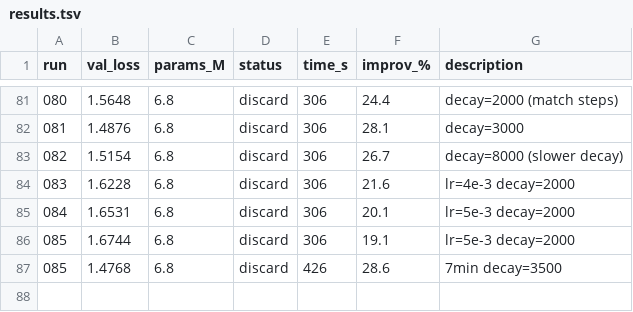
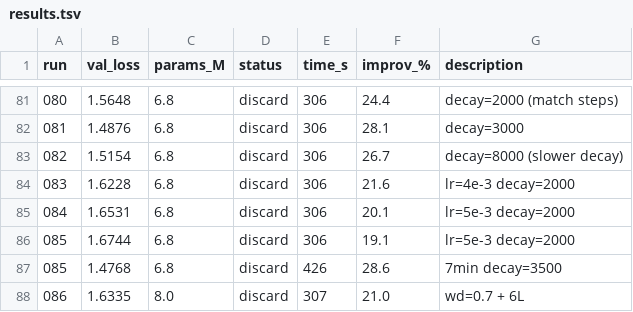
Before and after one commit to nipunbatra/autoresearch, a TSV file: results.tsv, drawn as a sheet; only a part is shown, gaps mark what is left out; the diff names each change by its address in the sheet, - before the commit and + after, or states it on an @@ line.

```diff
--- a/results.tsv
+++ b/results.tsv
+row 88: 086 | 1.6335 | 8.0 | discard | 307 | 21.0 | wd=0.7 + 6L
```
Also changed, not shown: 2 other files.
